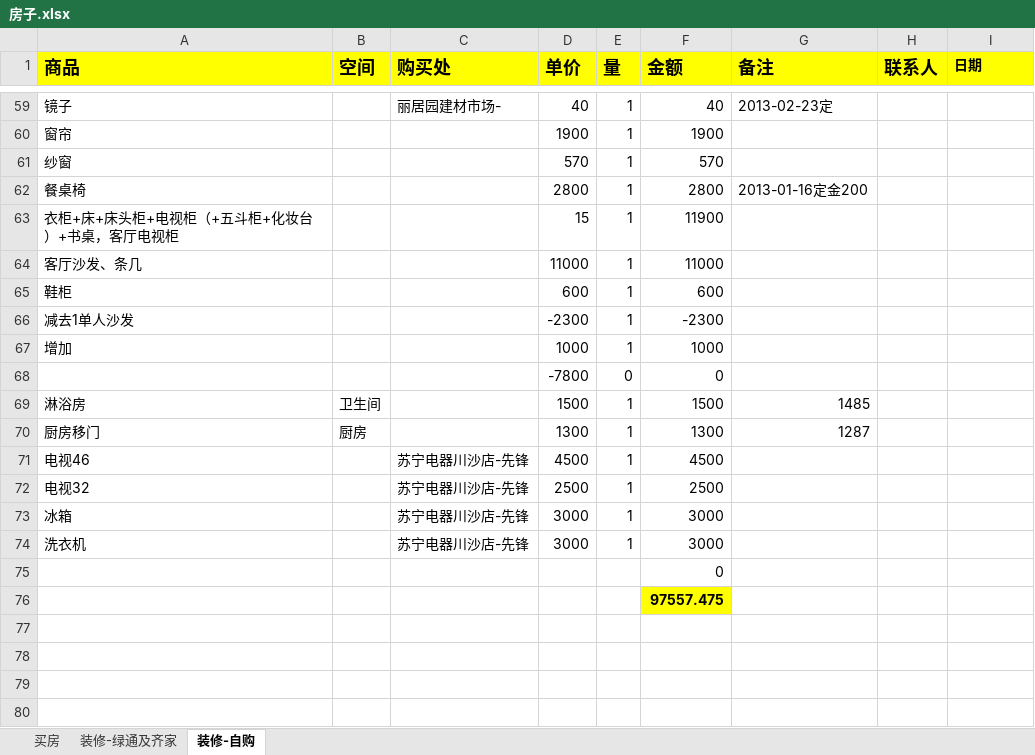
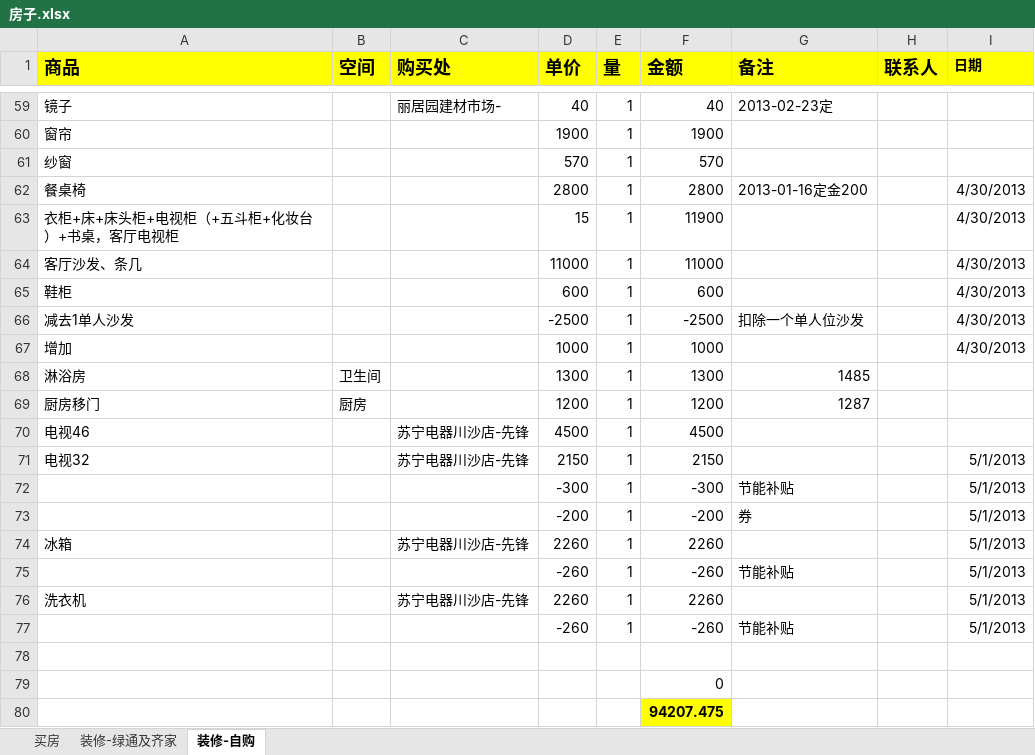
Before and after one commit to daofei/yang-home-shanghai, an Excel workbook: .private/房子.xlsx, sheet 装修-自购, drawn as a sheet; only a part is shown, gaps mark what is left out; values as stored, in another font and other column widths than the file's, no borders; removed rows and columns are numbered as before the commit, all else as after; the diff names each change by its address in the sheet, - before the commit and + after, or states it on an @@ line.

```diff
--- a/.private/房子.xlsx (sheet 装修-自购)
+++ b/.private/房子.xlsx (sheet 装修-自购)
-I62:I67 (日期): (empty)
+I62:I67 (日期): 4/30/2013
-D66 (单价): -2300
+D66 (单价): -2500
-F66 (金额): -2300
+F66 (金额): -2500
-G66 (备注): (empty)
+G66 (备注): 扣除一个单人位沙发
-row 68:  |  |  | -7800 | 0 | 0
-D68 (单价): 1500
+D68 (单价): 1300
-F68 (金额): 1500
+F68 (金额): 1300
-D69 (单价): 1300
+D69 (单价): 1200
-F69 (金额): 1300
+F69 (金额): 1200
-D71 (单价): 2500
+D71 (单价): 2150
-F71 (金额): 2500
+F71 (金额): 2150
-I71 (日期): (empty)
+I71 (日期): 5/1/2013
+row 72:  |  |  | -300 | 1 | -300 | 节能补贴 |  | 5/1/2013
+row 73:  |  |  | -200 | 1 | -200 | 券 |  | 5/1/2013
-D74 (单价): 3000
+D74 (单价): 2260
-F74 (金额): 3000
+F74 (金额): 2260
-I74 (日期): (empty)
+I74 (日期): 5/1/2013
+row 75:  |  |  | -260 | 1 | -260 | 节能补贴 |  | 5/1/2013
-D76 (单价): 3000
+D76 (单价): 2260
-F76 (金额): 3000
+F76 (金额): 2260
-I76 (日期): (empty)
+I76 (日期): 5/1/2013
+row 77:  |  |  | -260 | 1 | -260 | 节能补贴 |  | 5/1/2013
+row 78: (empty)
-F80 (金额): 97557.475
+F80 (金额): 94207.475
```
Also changed, not shown: sheet 装修-绿通及齐家, formulas that keep their value.
